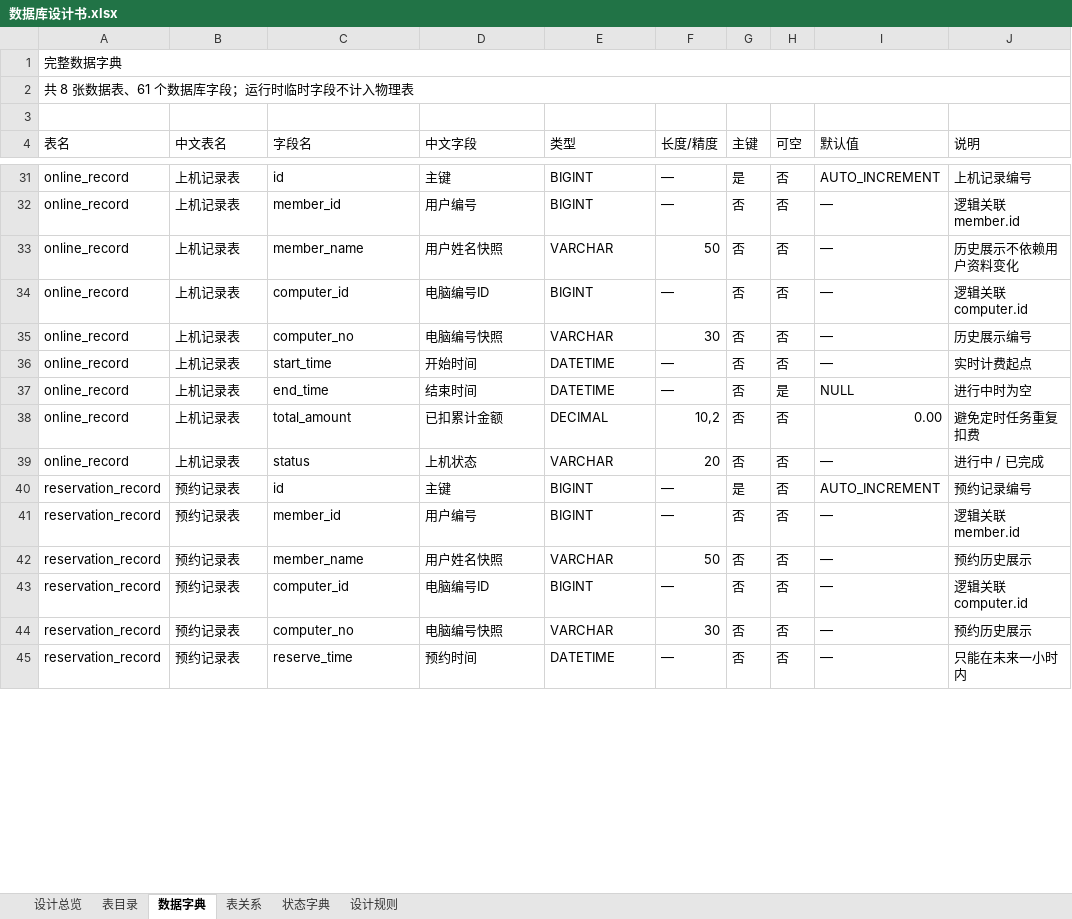
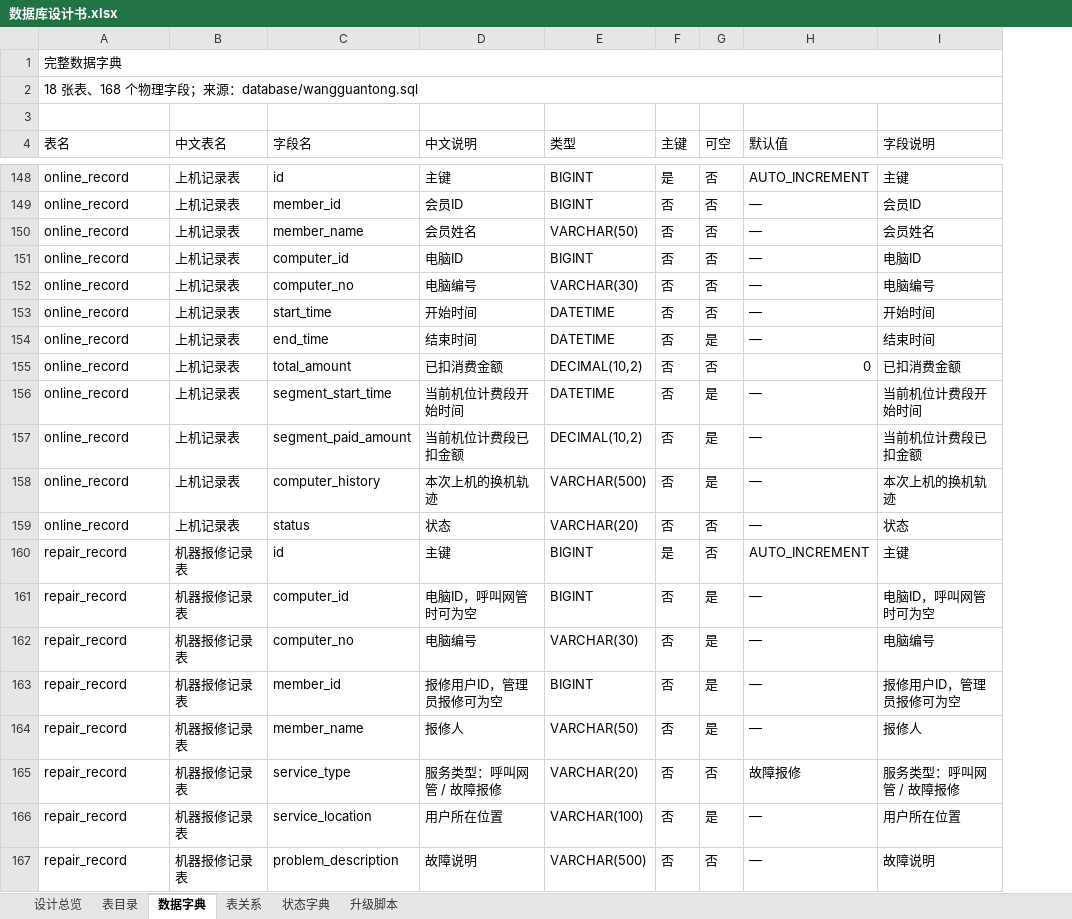
Before and after one commit to kukudeku/wangguantong, an Excel workbook: docs/数据库设计书.xlsx, sheet 数据字典, drawn as a sheet; only a part is shown, gaps mark what is left out; values as stored, in another font and other column widths than the file's, no cell formats; removed rows and columns are numbered as before the commit, all else as after; the diff covers the shown part only; the diff names each change by its address in the sheet, - before the commit and + after, or states it on an @@ line.

```diff
--- a/docs/数据库设计书.xlsx (sheet 数据字典)
+++ b/docs/数据库设计书.xlsx (sheet 数据字典)
-sheet tab: 设计规则
+sheet tab: 升级脚本
-column F (长度/精度), rows 31-40: — | — | 50 | — | 30 | — | — | 10,2 | 20 | —; rows 43-44: — | 30
-column J (说明), rows 31-40: 上机记录编号 | 逻辑关联 member.id | 历史展示不依赖用户资料变化 | 逻辑关联 computer.id | 历史展示编号 | 实时计费起点 | 进行中时为空 | 避免定时任务重复扣费 | 进行中 / 已完成 | 预约记录编号; rows 43-44: 逻辑关联 computer.id | 预约历史展示
+column I (字段说明), rows 148-155: 主键 | 会员ID | 会员姓名 | 电脑ID | 电脑编号 | 开始时间 | 结束时间 | 已扣消费金额; rows 159-162: 状态 | 主键 | 电脑ID，呼叫网管时可为空 | 电脑编号
-A2 (表名): 共 8 张数据表、61 个数据库字段；运行时临时字段不计入物理表
+A2 (表名): 18 张表、168 个物理字段；来源：database/wangguantong.sql
-D4: 中文字段
+D4: 中文说明
-D149 (中文说明): 用户编号
+D149 (中文说明): 会员ID
-D150 (中文说明): 用户姓名快照
+D150 (中文说明): 会员姓名
-E150 (类型): VARCHAR
+E150 (类型): VARCHAR(50)
-D151 (中文说明): 电脑编号ID
+D151 (中文说明): 电脑ID
-D152 (中文说明): 电脑编号快照
+D152 (中文说明): 电脑编号
-E152 (类型): VARCHAR
+E152 (类型): VARCHAR(30)
-H154 (默认值): NULL
+H154 (默认值): —
-D155 (中文说明): 已扣累计金额
+D155 (中文说明): 已扣消费金额
-E155 (类型): DECIMAL
+E155 (类型): DECIMAL(10,2)
-H155 (默认值): 0.00
+H155 (默认值): 0
+row 156: online_record | 上机记录表 | segment_start_time | 当前机位计费段开始时间 | DATETIME | 否 | 是 | — | 当前机位计费段开始时间
+row 157: online_record | 上机记录表 | segment_paid_amount | 当前机位计费段已扣金额 | DECIMAL(10,2) | 否 | 是 | — | 当前机位计费段已扣金额
+row 158: online_record | 上机记录表 | computer_history | 本次上机的换机轨迹 | VARCHAR(500) | 否 | 是 | — | 本次上机的换机轨迹
-D159 (中文说明): 上机状态
+D159 (中文说明): 状态
-E159 (类型): VARCHAR
+E159 (类型): VARCHAR(20)
-A160 (表名): reservation_record
+A160 (表名): repair_record
-B160 (中文表名): 预约记录表
+B160 (中文表名): 机器报修记录表
-row 41: reservation_record | 预约记录表 | member_id | 用户编号 | BIGINT | — | 否 | 否 | — | 逻辑关联 member.id
-row 42: reservation_record | 预约记录表 | member_name | 用户姓名快照 | VARCHAR | 50 | 否 | 否 | — | 预约历史展示
-A161:A162 (表名): reservation_record
+A161:A162 (表名): repair_record
-B161:B162 (中文表名): 预约记录表
+B161:B162 (中文表名): 机器报修记录表
-D161 (中文说明): 电脑编号ID
+D161 (中文说明): 电脑ID，呼叫网管时可为空
-G161:G162 (可空): 否
+G161:G162 (可空): 是
-D162 (中文说明): 电脑编号快照
+D162 (中文说明): 电脑编号
-E162 (类型): VARCHAR
+E162 (类型): VARCHAR(30)
@@ row 45 moved to row 145: reservation_record @@
+row 163: repair_record | 机器报修记录表 | member_id | 报修用户ID，管理员报修可为空 | BIGINT | 否 | 是 | — | 报修用户ID，管理员报修可为空
+row 164: repair_record | 机器报修记录表 | member_name | 报修人 | VARCHAR(50) | 否 | 是 | — | 报修人
+row 165: repair_record | 机器报修记录表 | service_type | 服务类型：呼叫网管 / 故障报修 | VARCHAR(20) | 否 | 否 | 故障报修 | 服务类型：呼叫网管 / 故障报修
+row 166: repair_record | 机器报修记录表 | service_location | 用户所在位置 | VARCHAR(100) | 否 | 是 | — | 用户所在位置
+row 167: repair_record | 机器报修记录表 | problem_description | 故障说明 | VARCHAR(500) | 否 | 否 | — | 故障说明
```
Also changed, not shown: 115 added rows, 14 removed rows, 4 moved rows and 50 edited cells elsewhere in this sheet, sheet 表目录, sheet 升级脚本, sheet 表关系, sheet 状态字典, sheet 设计总览, cell formats, formulas that keep their value, 15 other files.
